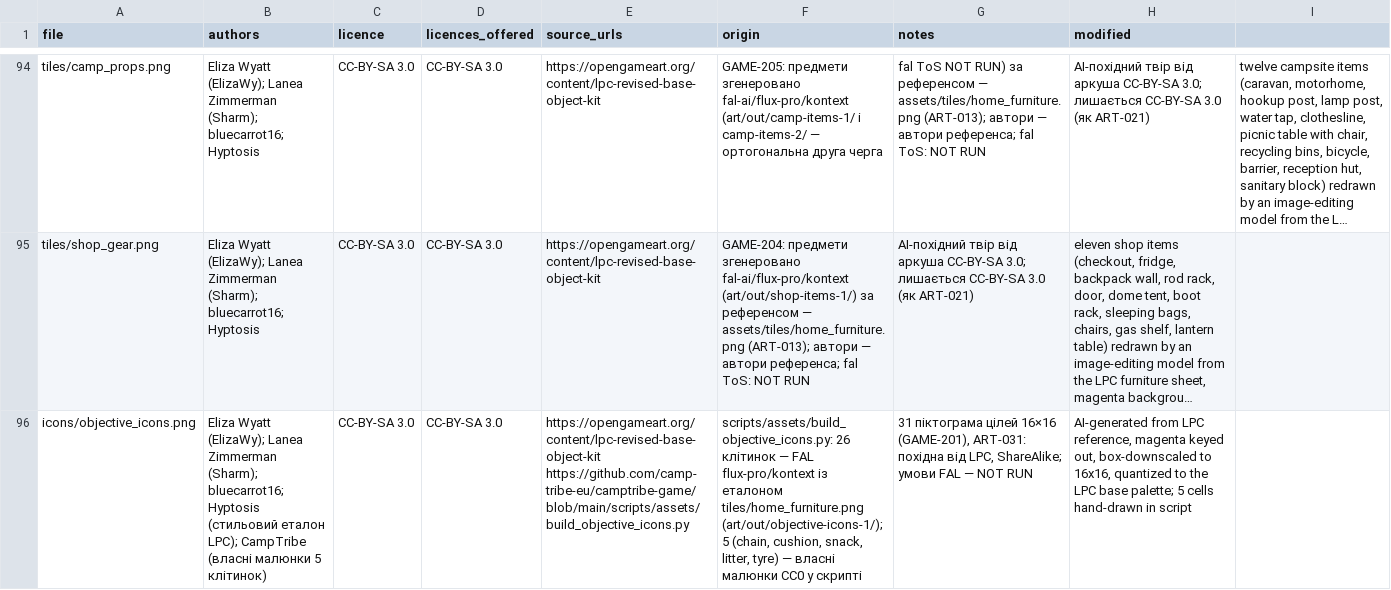
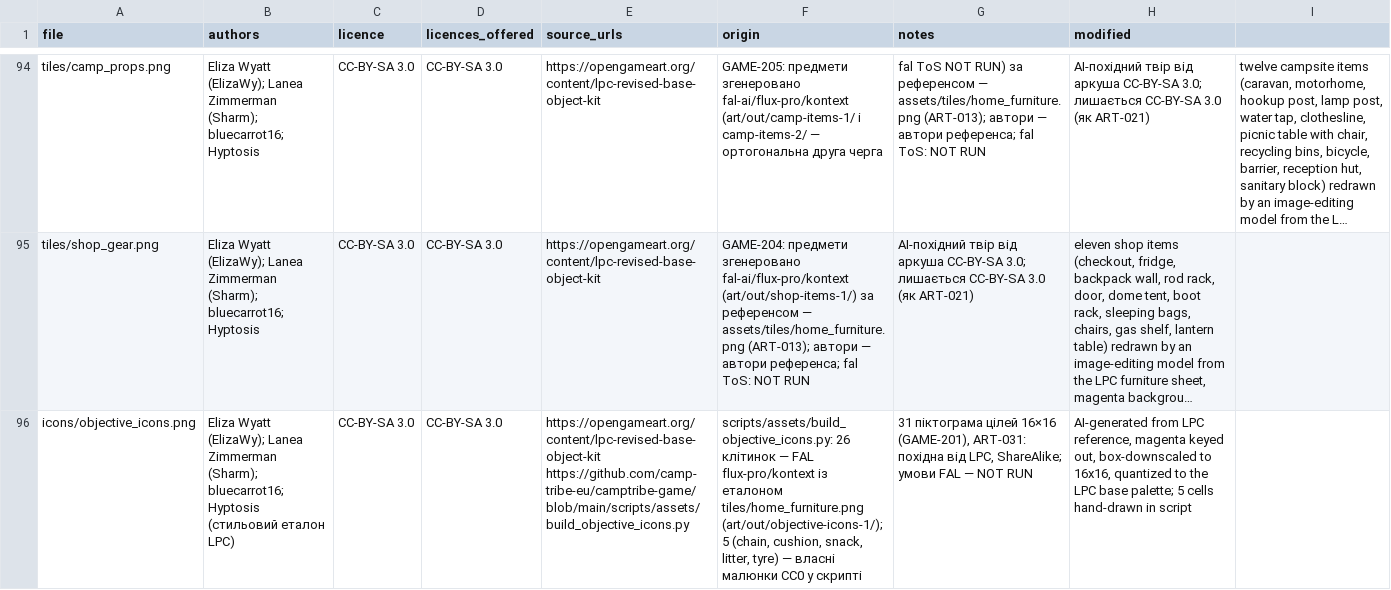
Before and after one commit to camp-tribe-eu/camptribe-game, a CSV file: assets/CREDITS.csv, drawn as a sheet; only a part is shown, gaps mark what is left out; long unchanged cells end in …; the diff names each change by its address in the sheet, - before the commit and + after, or states it on an @@ line.

```diff
--- a/assets/CREDITS.csv
+++ b/assets/CREDITS.csv
-B96 (authors): …(стильовий еталон LPC); CampTribe (власні малюнки 5 клітинок)
+B96 (authors): …(стильовий еталон LPC)
```
Also changed, not shown: 10 other files.
